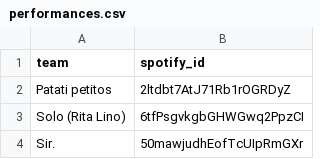
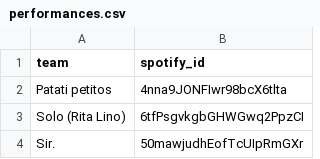
Before and after one commit to cesium/karaokium, a CSV file: performances.csv, drawn as a sheet; only a part is shown.

```diff
--- a/performances.csv
+++ b/performances.csv
@@ -1,3 +1,3 @@
 team,spotify_id
-Patati petitos,2ltdbt7AtJ71Rb1rOGRDyZ
+Patati petitos,4nna9JONFIwr98bcX6tlta
 Solo (Rita Lino),6tfPsgvkgbGHWGwq2PpzCI
```
Also changed, not shown: 8 other files.
